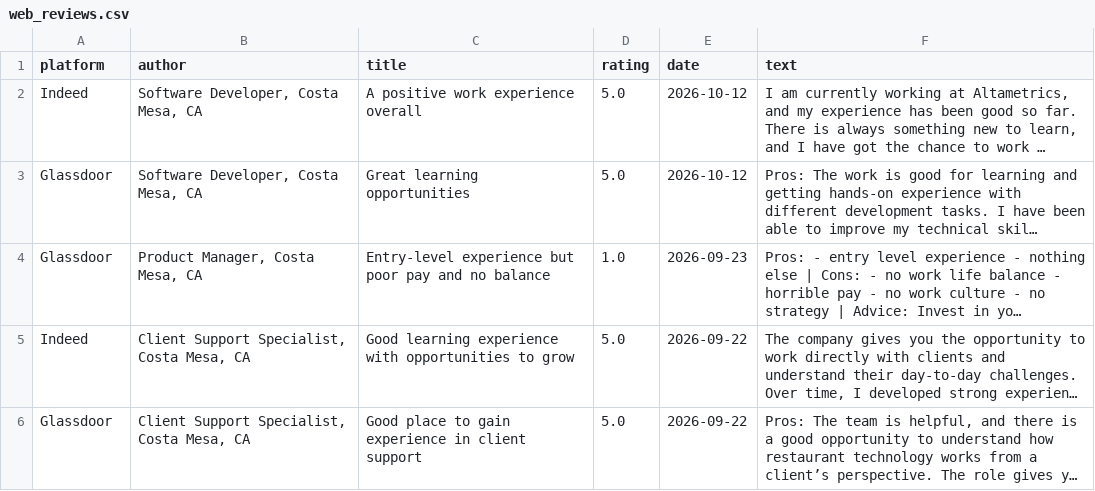
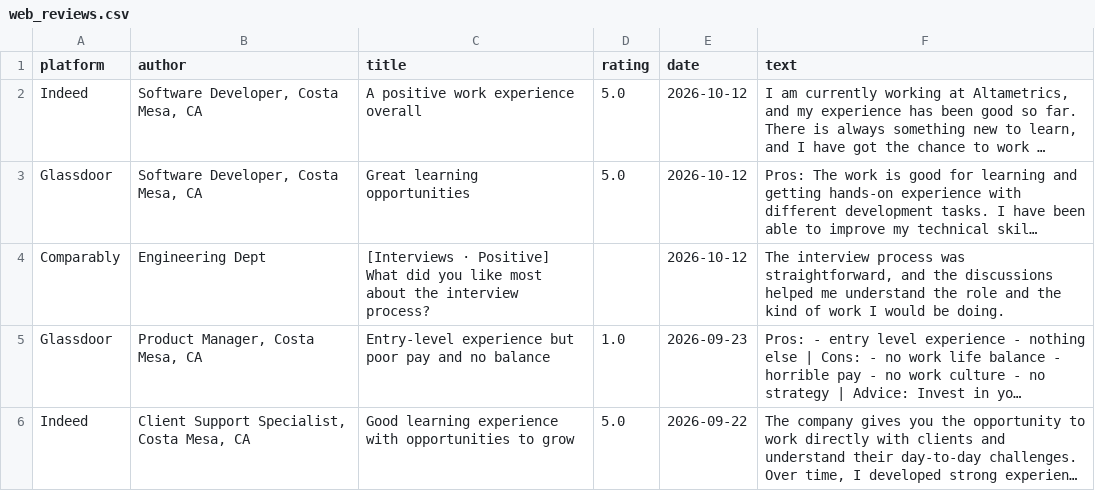
Before and after one commit to gauravbeniwal9098/review-dashboard, a CSV file: web_reviews.csv, drawn as a sheet; only a part is shown; the shorter side is filled out with more unchanged rows; long unchanged cells end in …; the diff names each change by its address in the sheet, - before the commit and + after, or states it on an @@ line.

Commit message:
Web reviews sync (laptop)

```diff
--- a/web_reviews.csv
+++ b/web_reviews.csv
+row 4: Comparably | Engineering Dept | [Interviews · Positive] What did you like most about the interview process? |  | 2026-10-12 | The interview process was straightforward, and the discussions helped me understand the role and the kind of work I would be doing.
```
Also changed, not shown: 1 other file.
